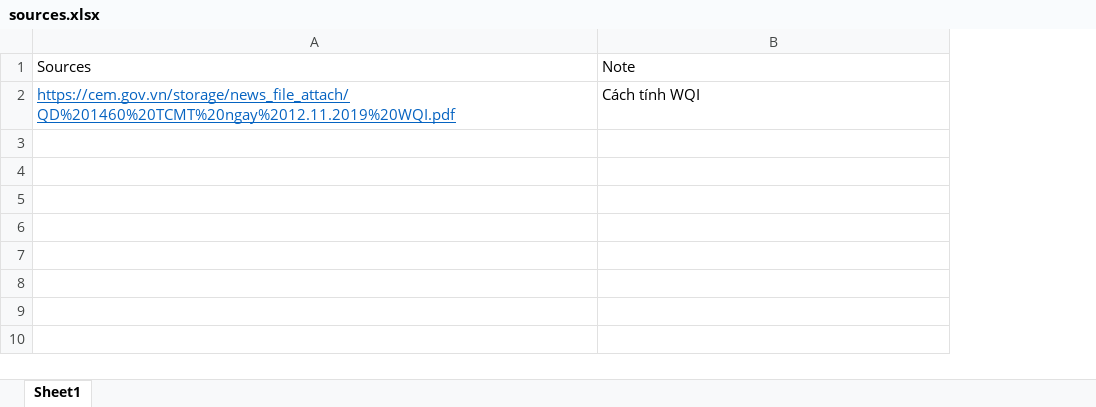
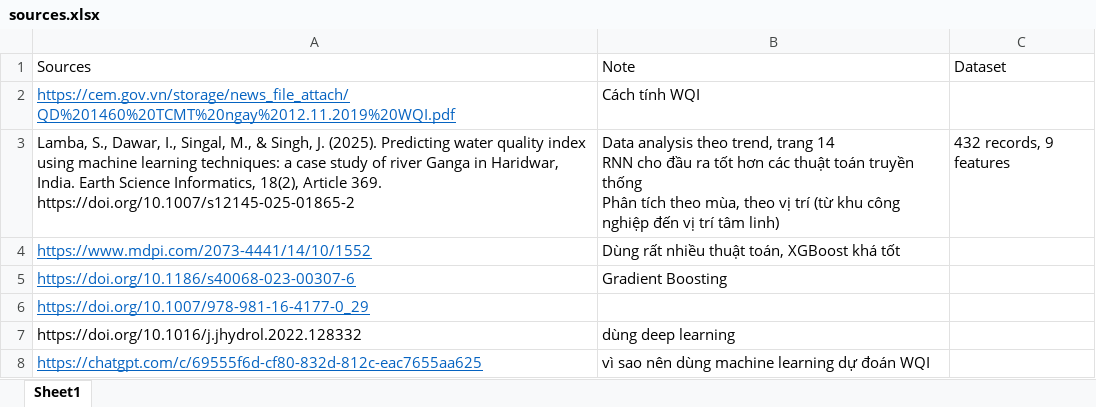
Before and after one commit to OppenTona/Predict-WQI, an Excel workbook: Note/sources.xlsx, sheet Sheet1, drawn as a sheet; values as stored, in another font and other column widths than the file's, no borders; ↵ is a line break in a cell; the diff names each change by its address in the sheet, - before the commit and + after, or states it on an @@ line.

```diff
--- a/Note/sources.xlsx (sheet Sheet1)
+++ b/Note/sources.xlsx (sheet Sheet1)
+column C, row 1: Dataset
+row 3: Lamba, S., Dawar, I., Singal, M., & Singh, J. (2025). Predicting water quality index using machine learning techniques: a case study of river Ganga in Haridwar, India. Earth Science Informatics, 18(2), Article 369. https://doi.org/10.1007/s12145-025-01865-2 | Data analysis theo trend, trang 14 ↵ RNN cho đầu ra tốt hơn các thuật toán truyền thống ↵ Phân tích theo mùa, theo vị trí (từ khu công nghiệp đến vị trí tâm linh) | 432 records, 9 features
+row 4: https://www.mdpi.com/2073-4441/14/10/1552 | Dùng rất nhiều thuật toán, XGBoost khá tốt
+row 5: https://doi.org/10.1186/s40068-023-00307-6 | Gradient Boosting
+row 6: https://doi.org/10.1007/978-981-16-4177-0_29
+row 7: https://doi.org/10.1016/j.jhydrol.2022.128332 | dùng deep learning
+row 8: https://chatgpt.com/c/69555f6d-cf80-832d-812c-eac7655aa625 | vì sao nên dùng machine learning dự đoán WQI
```
Also changed, not shown: 5 other files.
